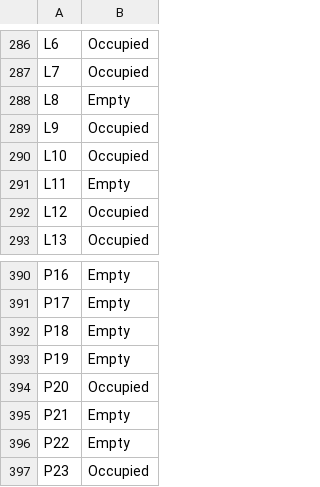
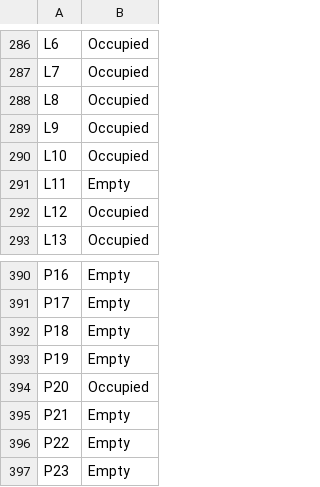
Before and after one commit to spatra1031/personal_projects, a CSV file: ai_projects/parking_lot_monitoring/arcgis_layers/parking_status.csv, drawn as a sheet; only a part is shown, gaps mark what is left out.

```diff
--- a/ai_projects/parking_lot_monitoring/arcgis_layers/parking_status.csv
+++ b/ai_projects/parking_lot_monitoring/arcgis_layers/parking_status.csv
@@ -287,3 +287,3 @@ L6,Occupied
 L7,Occupied
-L8,Empty
+L8,Occupied
 L9,Occupied
@@ -396,2 +396,2 @@ P21,Empty
 P22,Empty
-P23,Occupied
+P23,Empty
```
Also changed, not shown: 12 other files.
